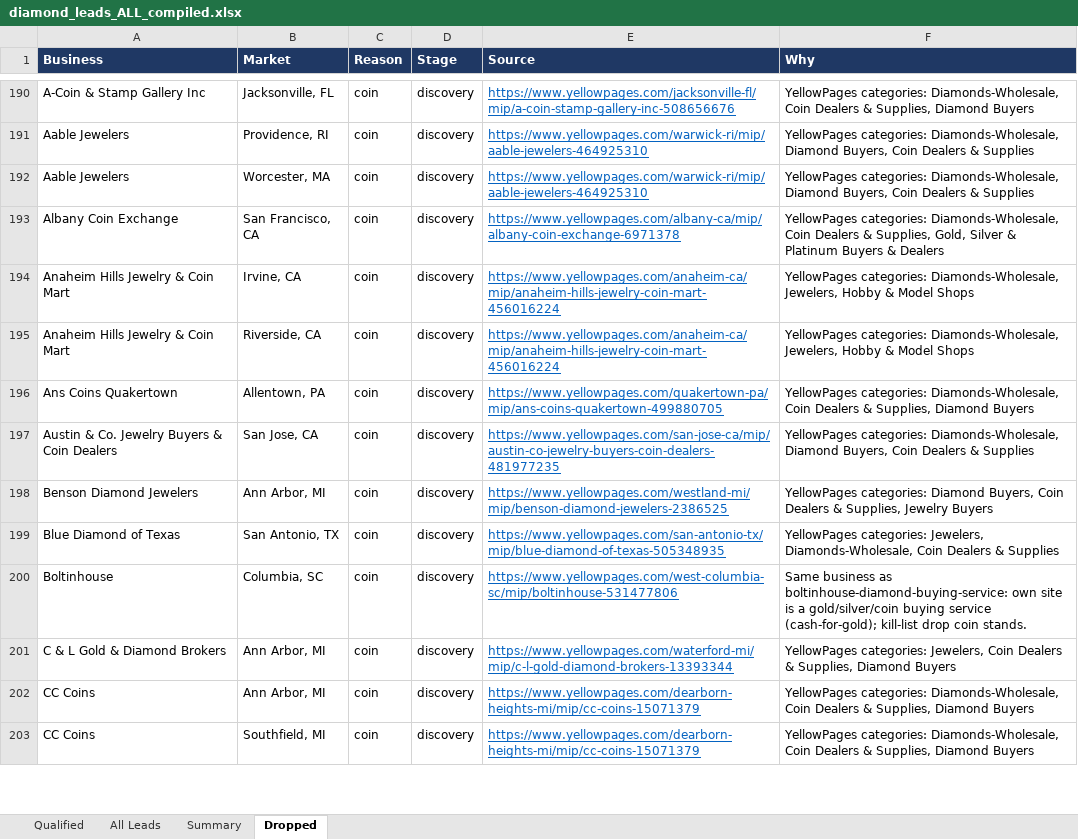
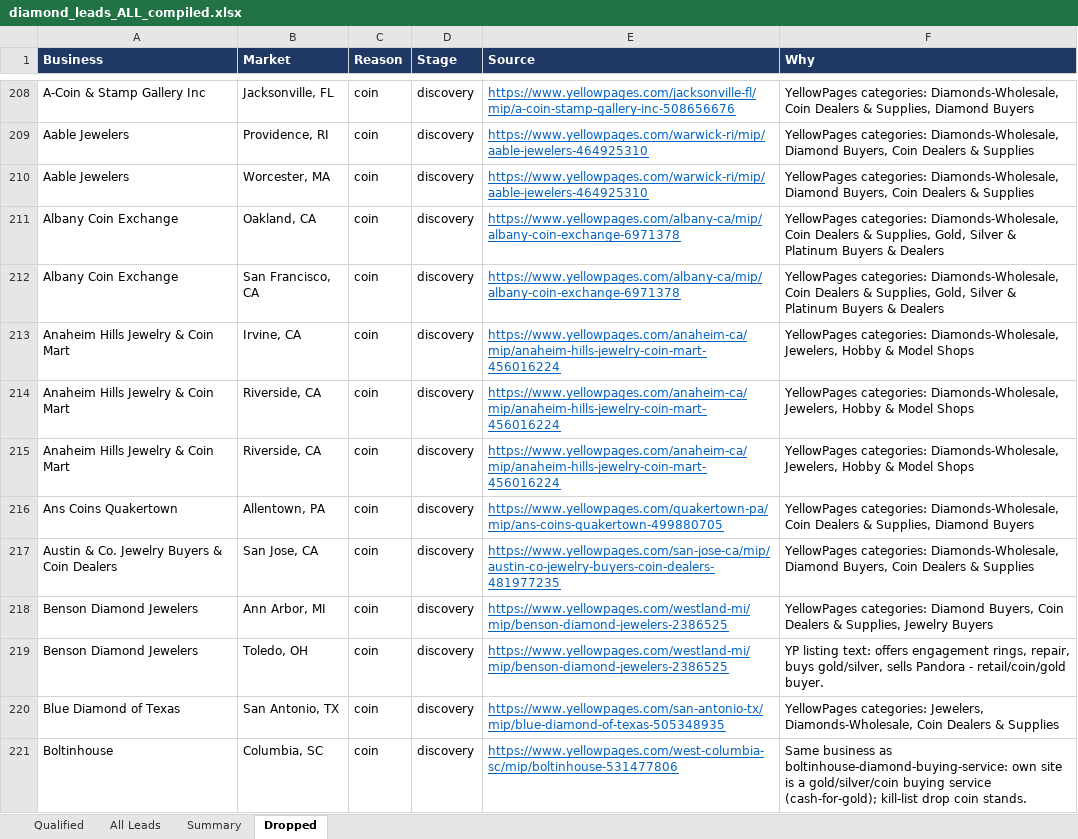
Before and after one commit to riyaansheth/claude-cloud, an Excel workbook: leadrun_diamonds/diamond_leads_ALL_compiled.xlsx, sheet Dropped, drawn as a sheet; only a part is shown, gaps mark what is left out; the shorter side is filled out with more unchanged rows; values as stored, in another font and other column widths than the file's, no borders; the diff covers the shown part only; the diff names each change by its address in the sheet, - before the commit and + after, or states it on an @@ line.

```diff
--- a/leadrun_diamonds/diamond_leads_ALL_compiled.xlsx (sheet Dropped)
+++ b/leadrun_diamonds/diamond_leads_ALL_compiled.xlsx (sheet Dropped)
+row 211: Albany Coin Exchange | Oakland, CA | coin | discovery | https://www.yellowpages.com/albany-ca/mip/albany-coin-exchange-6971378 | YellowPages categories: Diamonds-Wholesale, Coin Dealers & Supplies, Gold, Silver & Platinum Buyers & Dealers
+row 214: Anaheim Hills Jewelry & Coin Mart | Riverside, CA | coin | discovery | https://www.yellowpages.com/anaheim-ca/mip/anaheim-hills-jewelry-coin-mart-456016224 | YellowPages categories: Diamonds-Wholesale, Jewelers, Hobby & Model Shops
+row 219: Benson Diamond Jewelers | Toledo, OH | coin | discovery | https://www.yellowpages.com/westland-mi/mip/benson-diamond-jewelers-2386525 | YP listing text: offers engagement rings, repair, buys gold/silver, sells Pandora - retail/coin/gold buyer.
```
Also changed, not shown: 76 added rows elsewhere in this sheet, sheet All Leads, sheet Qualified, sheet Summary.
